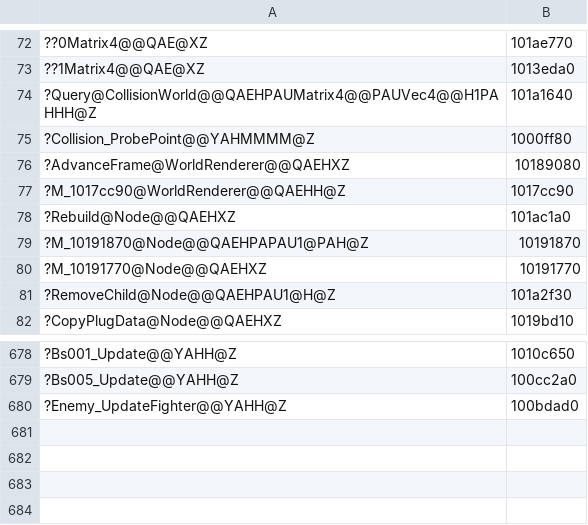
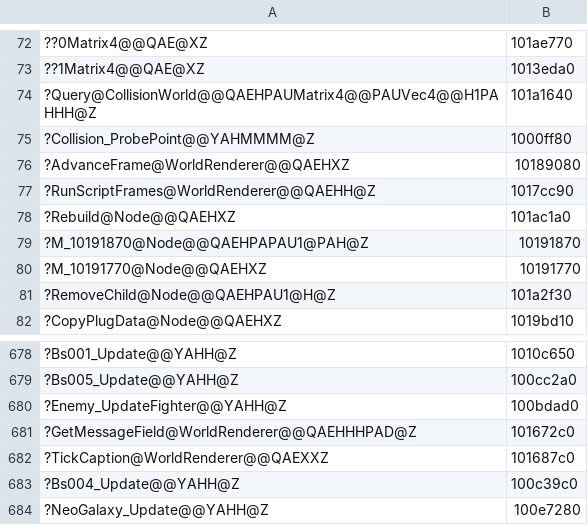
Before and after one commit to ObeseCatLord/Gurumin-Decompilation, a TSV file: decomp/obj_symbols.tsv, drawn as a sheet; only a part is shown, gaps mark what is left out; the diff names each change by its address in the sheet, - before the commit and + after, or states it on an @@ line.

```diff
--- a/decomp/obj_symbols.tsv
+++ b/decomp/obj_symbols.tsv
-A77: ?M_1017cc90@WorldRenderer@@QAEHH@Z
+A77: ?RunScriptFrames@WorldRenderer@@QAEHH@Z
+row 681: ?GetMessageField@WorldRenderer@@QAEHHHPAD@Z | 101672c0
+row 682: ?TickCaption@WorldRenderer@@QAEXXZ | 101687c0
+row 683: ?Bs004_Update@@YAHH@Z | 100c39c0
+row 684: ?NeoGalaxy_Update@@YAHH@Z | 100e7280
```
Also changed, not shown: decomp/open.tsv, symbols.tsv, 23 other files.
